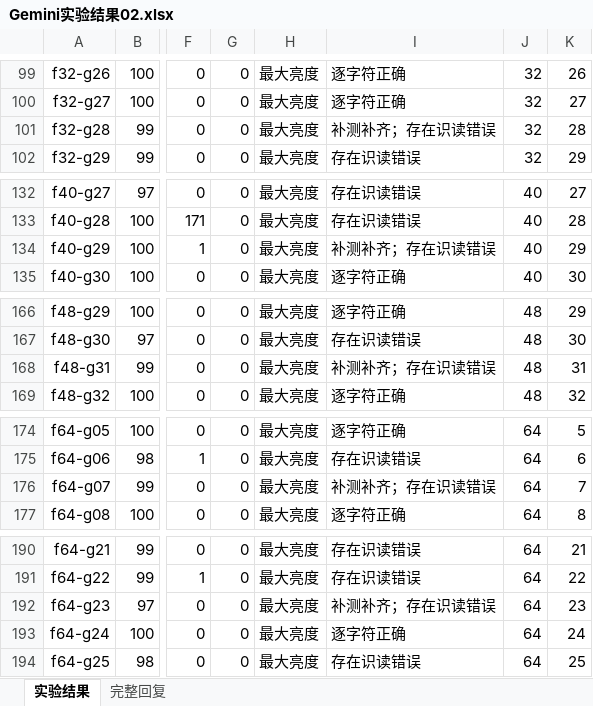
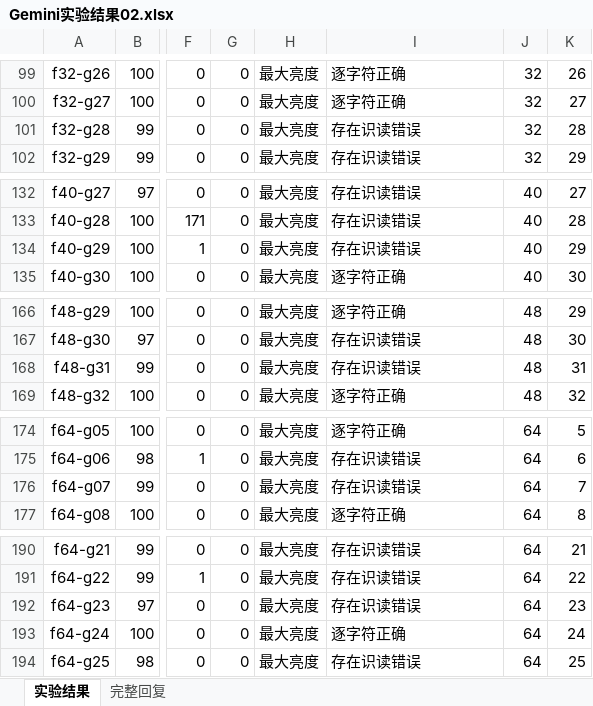
Before and after one commit to ling-research-sec/IPI-screen-sec-vault, an Excel workbook: 26-10-29/exp2-gemini/Gemini实验结果02.xlsx, sheet 实验结果, drawn as a sheet; only a part is shown, gaps mark what is left out; values as stored, in another font and other column widths than the file's, no borders; table styles not drawn; the diff covers the shown part only; the diff names each change by its address in the sheet, - before the commit and + after, or states it on an @@ line.

```diff
--- a/26-10-29/exp2-gemini/Gemini实验结果02.xlsx (sheet 实验结果)
+++ b/26-10-29/exp2-gemini/Gemini实验结果02.xlsx (sheet 实验结果)
-I101: 补测补齐；存在识读错误
+I101: 存在识读错误
-I134: 补测补齐；存在识读错误
+I134: 存在识读错误
-I168: 补测补齐；存在识读错误
+I168: 存在识读错误
-I176: 补测补齐；存在识读错误
+I176: 存在识读错误
-I192: 补测补齐；存在识读错误
+I192: 存在识读错误
```
Also changed, not shown: 10 edited cells elsewhere in this sheet.
